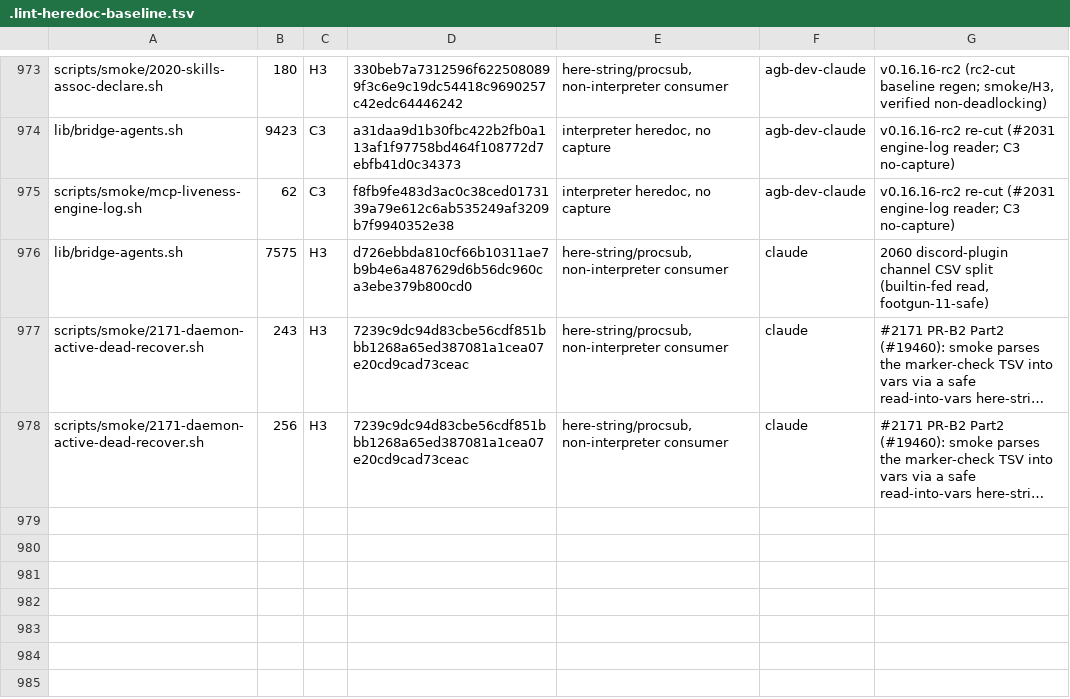
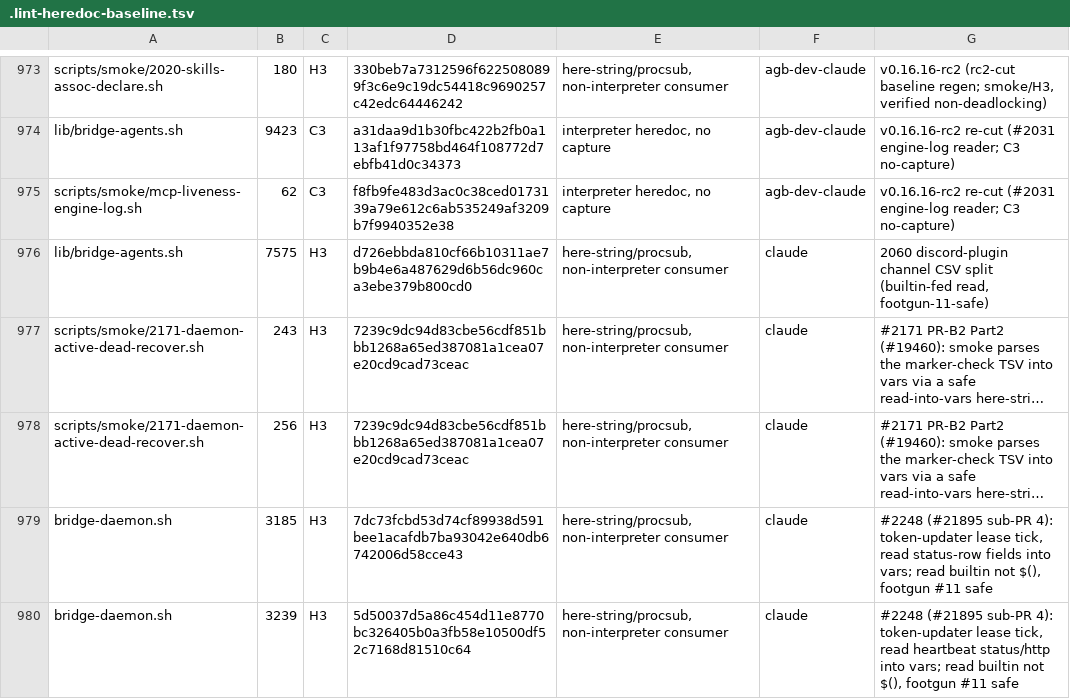
Before and after one commit to seanssoh/agent-bridge-public, a TSV file: .lint-heredoc-baseline.tsv, drawn as a sheet; only a part is shown, gaps mark what is left out; long unchanged cells end in …; the diff names each change by its address in the sheet, - before the commit and + after, or states it on an @@ line.

Commit message:
feat(token-rotation): token-updater lease auto-rotation (#21895, 4 sub-PRs assembled) — Phase-5 review [operator-gated cut] (#2252)
token-updater lease auto-rotation (#21895 sub-PRs 2/3/4; sub-PR-1 already on main as #2245), default-OFF. Part of the v0.17.0-beta9 cut.

Dual-review cleared:
- codex implement-ok (#22627 @4fe2feb3)
- patch no-break (#22628) + AC1-3 QA PASS
- CI green (9 success / 3 skipped), mergeState CLEAN.

Conflict resolution note: the reviewed head 4fe2feb3 was merged with origin/main (bringing in already-merged #2254) and the single add/add conflict in scripts/ci-select-smoke.sh's add_all_required_static routing line was resolved as a strict token UNION (main's line + the one PR-unique token `token-updater-daemon-tick`; no token from either side dropped). Verified: excluding #2254's files + ci-select, the reviewed-head→resolved-head diff is EMPTY (no #2252 reviewed content altered); resolved head 0560c655 is a fast-forward descendant of reviewed 4fe2feb3 (no history rewrite); CI re-ran green on 0560c655.

```diff
--- a/.lint-heredoc-baseline.tsv
+++ b/.lint-heredoc-baseline.tsv
+row 979: bridge-daemon.sh | 3185 | H3 | 7dc73fcbd53d74cf89938d591bee1acafdb7ba93042e640db6742006d58cce43 | here-string/procsub, non-interpreter consumer | claude | #2248 (#21895 sub-PR 4): token-updater lease tick, read status-row fields into vars; read builtin not $(), footgun #11 safe
+row 980: bridge-daemon.sh | 3239 | H3 | 5d50037d5a86c454d11e8770bc326405b0a3fb58e10500df52c7168d81510c64 | here-string/procsub, non-interpreter consumer | claude | #2248 (#21895 sub-PR 4): token-updater lease tick, read heartbeat status/http into vars; read builtin not $(), footgun #11 safe
```
Also changed, not shown: 17 other files.
